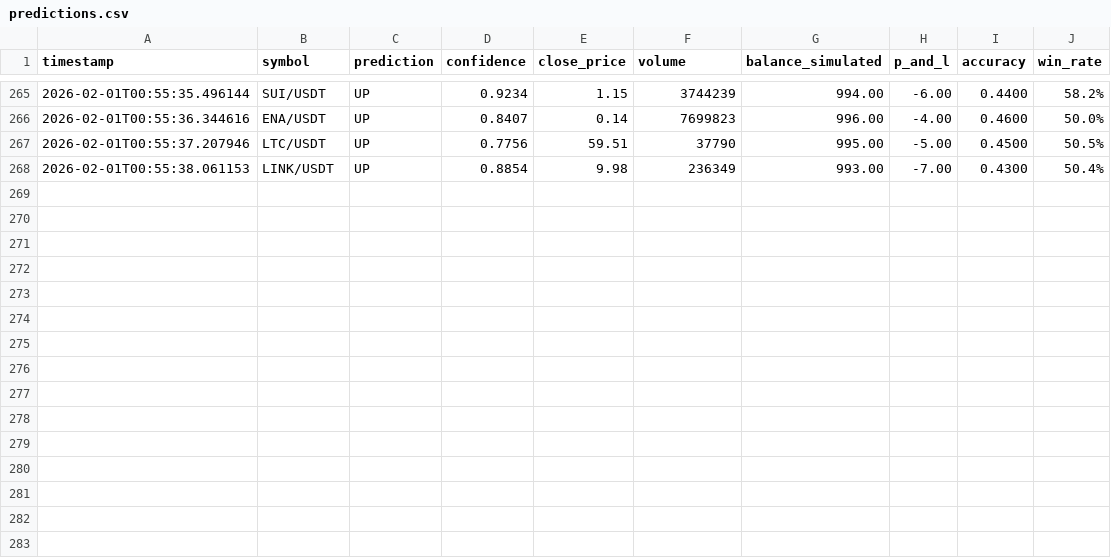
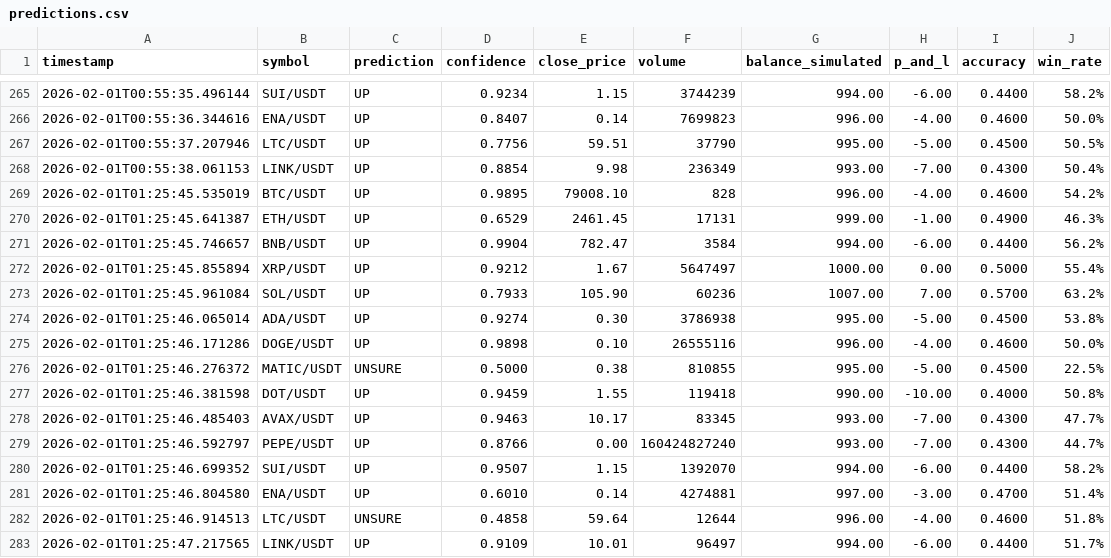
Before and after one commit to Dies21/ai-trading-dashboard, a CSV file: logs/predictions.csv, drawn as a sheet; only a part is shown, gaps mark what is left out.

Commit message:
auto-update: predictions 2026-02-01 01:25

```diff
--- a/logs/predictions.csv
+++ b/logs/predictions.csv
@@ -268 +268,16 @@ timestamp,symbol,prediction,confidence,close_price,volume,balance_simulated,p_an
 2026-02-01T00:55:38.061153,LINK/USDT,UP,0.8854,9.98,236349,993.00,-7.00,0.4300,50.4%
+2026-02-01T01:25:45.535019,BTC/USDT,UP,0.9895,79008.10,828,996.00,-4.00,0.4600,54.2%
+2026-02-01T01:25:45.641387,ETH/USDT,UP,0.6529,2461.45,17131,999.00,-1.00,0.4900,46.3%
+2026-02-01T01:25:45.746657,BNB/USDT,UP,0.9904,782.47,3584,994.00,-6.00,0.4400,56.2%
+2026-02-01T01:25:45.855894,XRP/USDT,UP,0.9212,1.67,5647497,1000.00,0.00,0.5000,55.4%
+2026-02-01T01:25:45.961084,SOL/USDT,UP,0.7933,105.90,60236,1007.00,7.00,0.5700,63.2%
+2026-02-01T01:25:46.065014,ADA/USDT,UP,0.9274,0.30,3786938,995.00,-5.00,0.4500,53.8%
+2026-02-01T01:25:46.171286,DOGE/USDT,UP,0.9898,0.10,26555116,996.00,-4.00,0.4600,50.0%
+2026-02-01T01:25:46.276372,MATIC/USDT,UNSURE,0.5000,0.38,810855,995.00,-5.00,0.4500,22.5%
+2026-02-01T01:25:46.381598,DOT/USDT,UP,0.9459,1.55,119418,990.00,-10.00,0.4000,50.8%
+2026-02-01T01:25:46.485403,AVAX/USDT,UP,0.9463,10.17,83345,993.00,-7.00,0.4300,47.7%
+2026-02-01T01:25:46.592797,PEPE/USDT,UP,0.8766,0.00,160424827240,993.00,-7.00,0.4300,44.7%
+2026-02-01T01:25:46.699352,SUI/USDT,UP,0.9507,1.15,1392070,994.00,-6.00,0.4400,58.2%
+2026-02-01T01:25:46.804580,ENA/USDT,UP,0.6010,0.14,4274881,997.00,-3.00,0.4700,51.4%
+2026-02-01T01:25:46.914513,LTC/USDT,UNSURE,0.4858,59.64,12644,996.00,-4.00,0.4600,51.8%
+2026-02-01T01:25:47.217565,LINK/USDT,UP,0.9109,10.01,96497,994.00,-6.00,0.4400,51.7%
```
